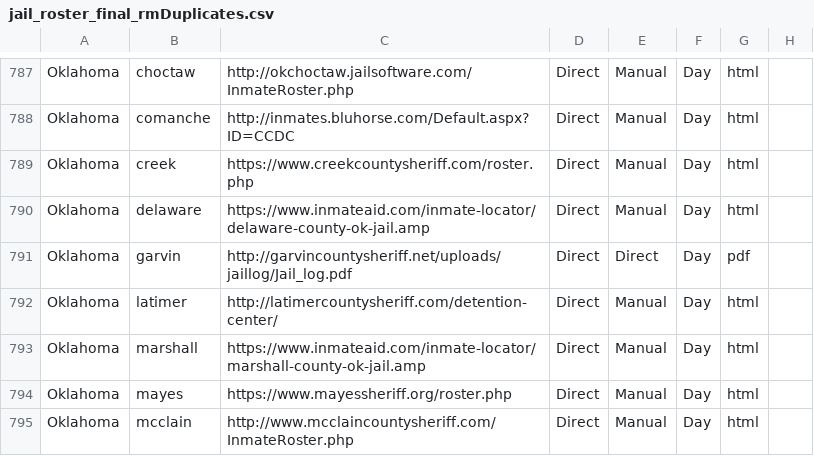
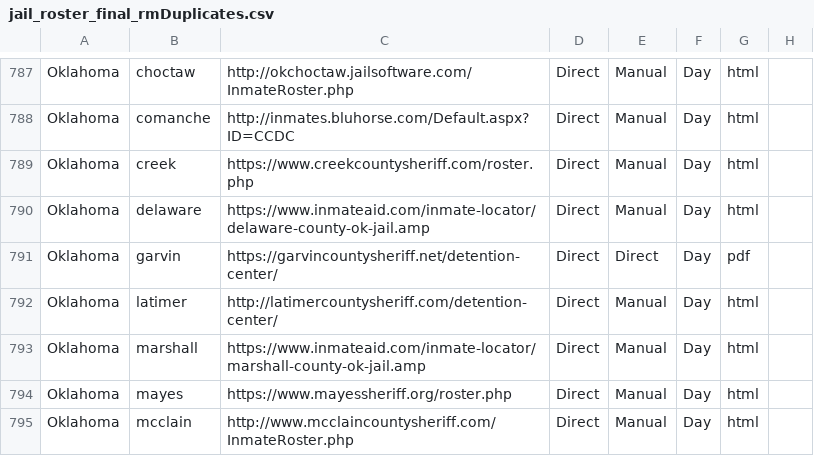
Before and after one commit to jborowitz/jailcrawl, a CSV file: david_scrapers/jail_roster_final_rmDuplicates.csv, drawn as a sheet; only a part is shown, gaps mark what is left out; the diff names each change by its address in the sheet, - before the commit and + after, or states it on an @@ line.

```diff
--- a/david_scrapers/jail_roster_final_rmDuplicates.csv
+++ b/david_scrapers/jail_roster_final_rmDuplicates.csv
-C791: http://garvincountysheriff.net/uploads/jaillog/Jail_log.pdf
+C791: https://garvincountysheriff.net/detention-center/
```
Also changed, not shown: 9 other files.
